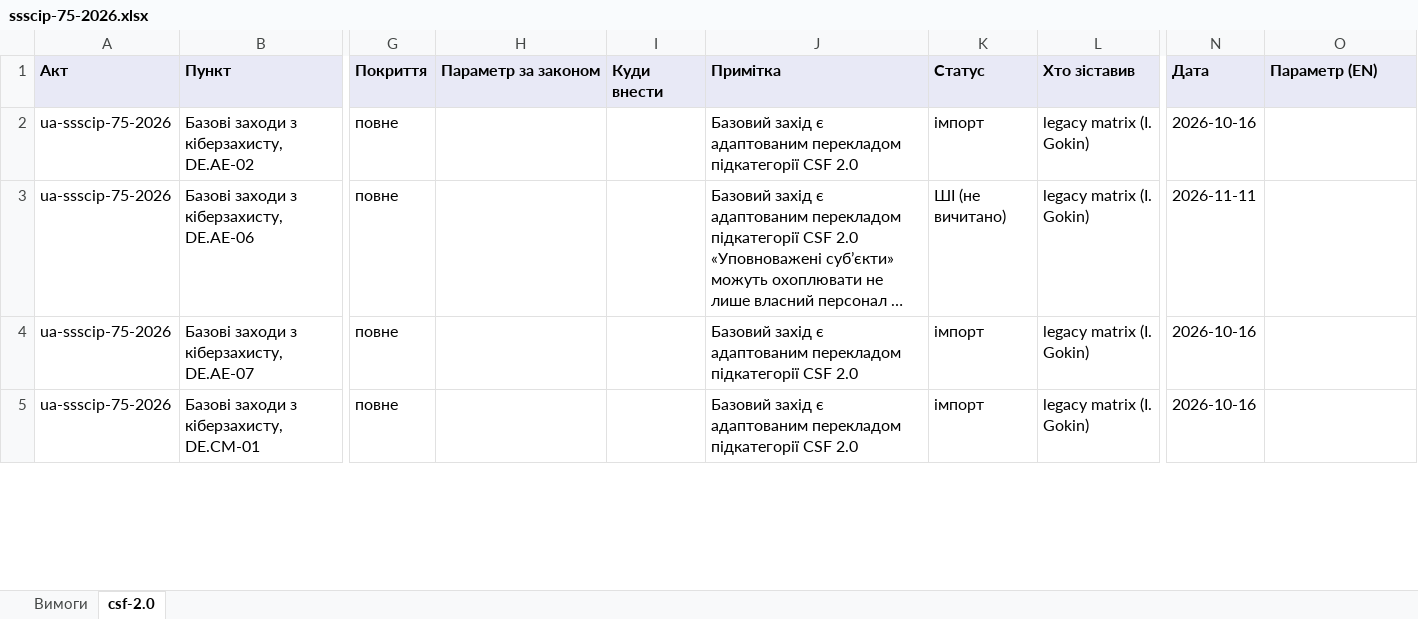
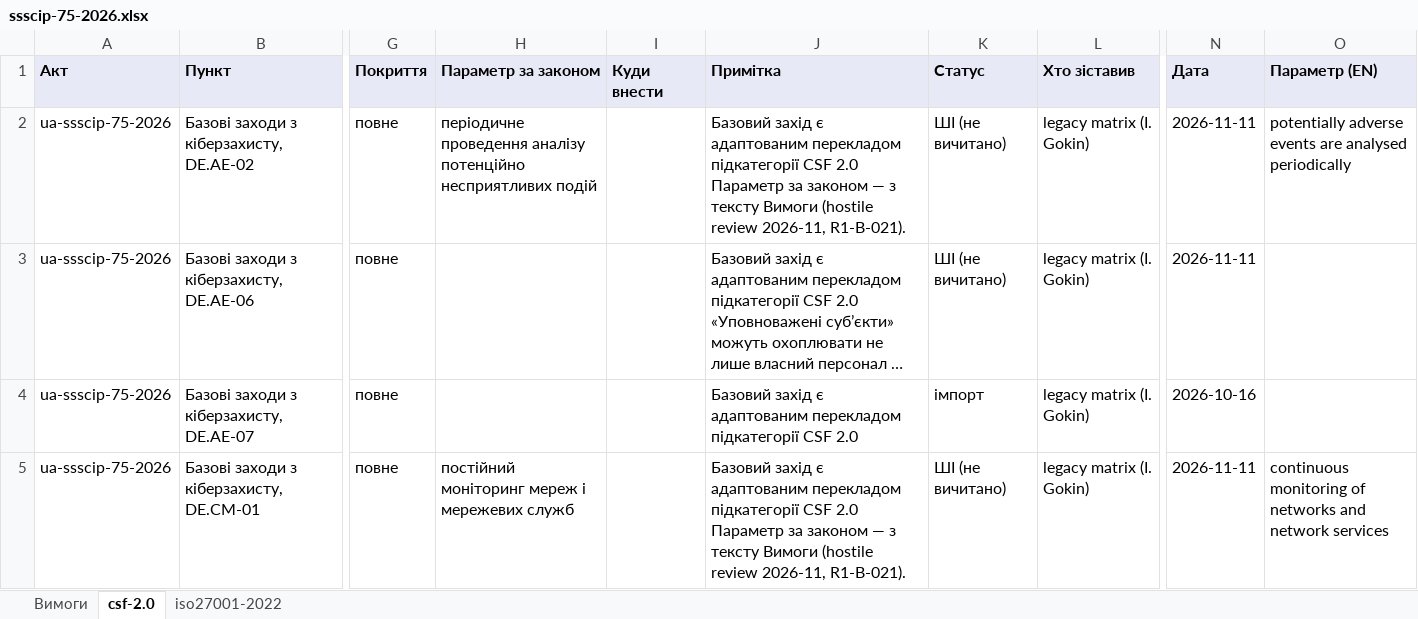
Before and after one commit to Ivan-Gokin/grc-foundation-ua, an Excel workbook: mappings/ssscip-75-2026.xlsx, sheet csf-2.0, drawn as a sheet; only a part is shown, gaps mark what is left out; long unchanged cells end in …; values as stored, in another font and other column widths than the file's, no borders; the diff covers the shown part only; the diff names each change by its address in the sheet, - before the commit and + after, or states it on an @@ line.

```diff
--- a/mappings/ssscip-75-2026.xlsx (sheet csf-2.0)
+++ b/mappings/ssscip-75-2026.xlsx (sheet csf-2.0)
+sheet tab: iso27001-2022
-H2 (Параметр за законом): (empty)
+H2 (Параметр за законом): періодичне проведення аналізу потенційно несприятливих подій
-J2 (Примітка): …CSF 2.0
+J2 (Примітка): …CSF 2.0 Параметр за законом — з тексту Вимоги (hostile review 2026-11, R1-B-021).
-K2 (Статус): імпорт
+K2 (Статус): ШІ (не вичитано)
-N2 (Дата): 2026-10-16
+N2 (Дата): 2026-11-11
-O2 (Параметр (EN)): (empty)
+O2 (Параметр (EN)): potentially adverse events are analysed periodically
-H5 (Параметр за законом): (empty)
+H5 (Параметр за законом): постійний моніторинг мереж і мережевих служб
-J5 (Примітка): …CSF 2.0
+J5 (Примітка): …CSF 2.0 Параметр за законом — з тексту Вимоги (hostile review 2026-11, R1-B-021).
-K5 (Статус): імпорт
+K5 (Статус): ШІ (не вичитано)
-N5 (Дата): 2026-10-16
+N5 (Дата): 2026-11-11
-O5 (Параметр (EN)): (empty)
+O5 (Параметр (EN)): continuous monitoring of networks and network services
```
Also changed, not shown: 30 edited cells elsewhere in this sheet, mappings/cmu-373-736.xlsx, mappings/law-80-94-vr.xlsx, 1 other file.
